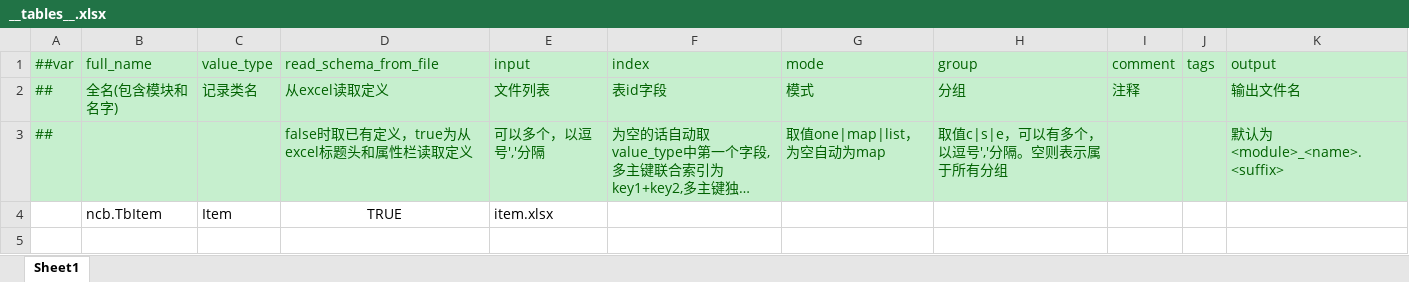
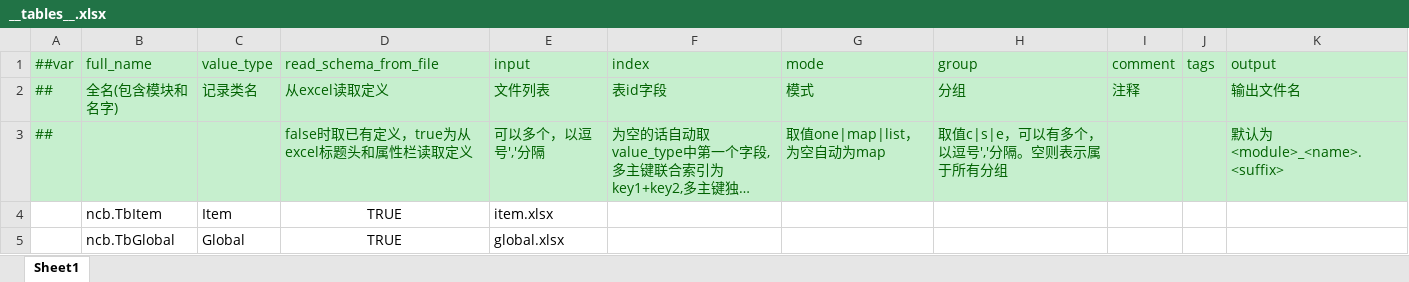
Before and after one commit to yanmingjie0223/Unity, an Excel workbook: BaseMiniProjectFGUI/Design/Datas/__tables__.xlsx, sheet Sheet1, drawn as a sheet; long unchanged cells end in …; values as stored, in another font and other column widths than the file's, no borders; the diff names each change by its address in the sheet, - before the commit and + after, or states it on an @@ line.

```diff
--- a/BaseMiniProjectFGUI/Design/Datas/__tables__.xlsx (sheet Sheet1)
+++ b/BaseMiniProjectFGUI/Design/Datas/__tables__.xlsx (sheet Sheet1)
+row 5:  | ncb.TbGlobal | Global | TRUE | global.xlsx
```
Also changed, not shown: 32 other files.
